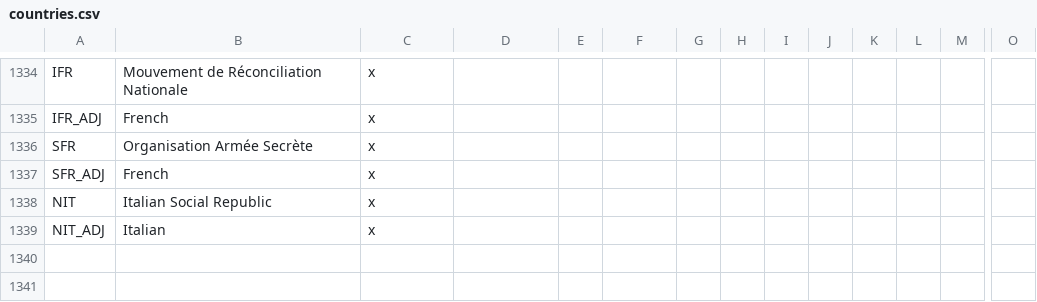
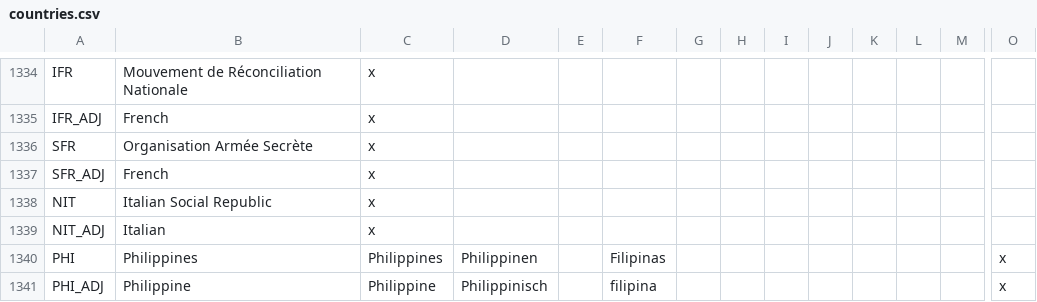
Before and after one commit to codingfan786/Vic2-TNO, a CSV file: TNO/localisation/countries.csv, drawn as a sheet; only a part is shown, gaps mark what is left out; rows hold the shown columns only; the diff names each change by its address in the sheet, - before the commit and + after, or states it on an @@ line.

```diff
--- a/TNO/localisation/countries.csv
+++ b/TNO/localisation/countries.csv
+row 1340: PHI | Philippines | Philippines | Philippinen |  | Filipinas |  |  |  |  |  |  |  | x
+row 1341: PHI_ADJ | Philippine | Philippine | Philippinisch |  | filipina |  |  |  |  |  |  |  | x
```
Also changed, not shown: TNO/localisation/0.0.0.tno.csv, 33 other files.
